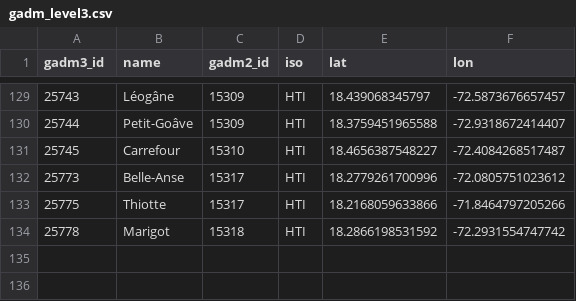
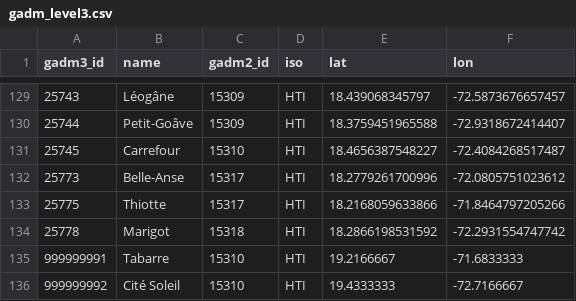
Before and after one commit to Vizzuality/iom, a CSV file: db/data/gadm_data/gadm_level3.csv, drawn as a sheet; only a part is shown, gaps mark what is left out.

Commit message:
new geofiles and modifications for loading data

```diff
--- a/db/data/gadm_data/gadm_level3.csv
+++ b/db/data/gadm_data/gadm_level3.csv
@@ -134 +134,3 @@
 "25778","Marigot","15318","HTI","18.2866198531592","-72.2931554747742"
+"999999991","Tabarre","15310","HTI","19.2166667","-71.6833333"
+"999999992","Cité Soleil","15310","HTI","19.4333333","-72.7166667"
```
Also changed, not shown: 3 other files.
